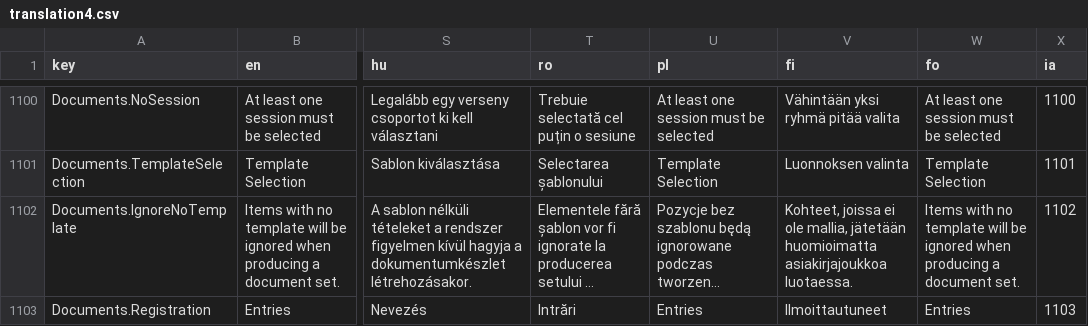
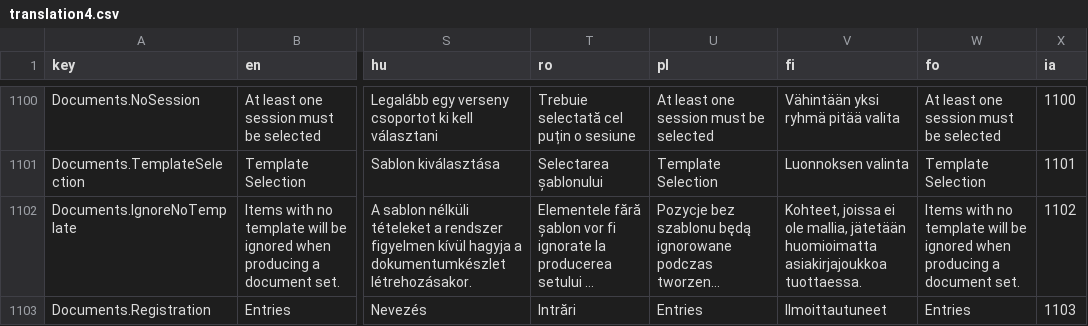
Before and after one commit to owlcms/owlcms4, a CSV file: shared/src/main/resources/i18n/translation4.csv, drawn as a sheet; only a part is shown, gaps mark what is left out; long unchanged cells end in …; the diff covers the shown part only; the diff names each change by its address in the sheet, - before the commit and + after, or states it on an @@ line.

```diff
--- a/shared/src/main/resources/i18n/translation4.csv
+++ b/shared/src/main/resources/i18n/translation4.csv
-V1102 (fi): …huomioimatta asiakirjajoukkoa luotaessa.
+V1102 (fi): …huomioimatta asiakirjajoukkoa tuottaessa.
```
Also changed, not shown: 7 edited cells elsewhere in this file, 1 other file.
